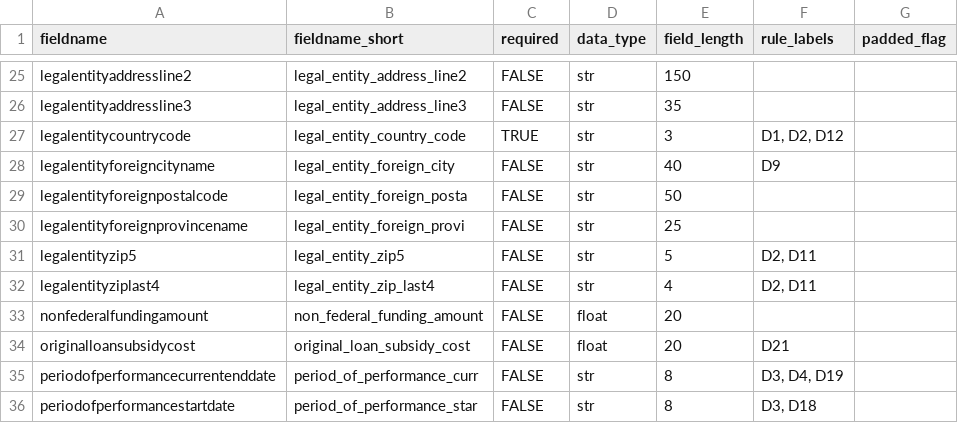
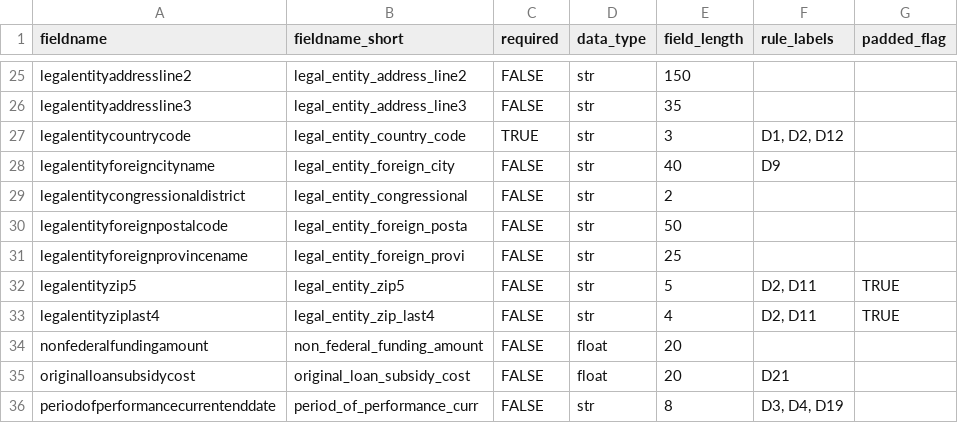
Before and after one commit to fedspendingtransparency/data-act-broker-backend, a CSV file: dataactvalidator/config/detachedAwardFields.csv, drawn as a sheet; only a part is shown, gaps mark what is left out; the shorter side is filled out with more unchanged rows.

```diff
--- a/dataactvalidator/config/detachedAwardFields.csv
+++ b/dataactvalidator/config/detachedAwardFields.csv
@@ -28,6 +28,7 @@ legalentitycountrycode,legal_entity_country_code,TRUE,str,3,"D1, D2, D12",
 legalentityforeigncityname,legal_entity_foreign_city,FALSE,str,40,D9,
+legalentitycongressionaldistrict,legal_entity_congressional,FALSE,str,2,,
 legalentityforeignpostalcode,legal_entity_foreign_posta,FALSE,str,50,,
 legalentityforeignprovincename,legal_entity_foreign_provi,FALSE,str,25,,
-legalentityzip5,legal_entity_zip5,FALSE,str,5,"D2, D11",
-legalentityziplast4,legal_entity_zip_last4,FALSE,str,4,"D2, D11",
+legalentityzip5,legal_entity_zip5,FALSE,str,5,"D2, D11",TRUE
+legalentityziplast4,legal_entity_zip_last4,FALSE,str,4,"D2, D11",TRUE
 nonfederalfundingamount,non_federal_funding_amount,FALSE,float,20,,
```
Also changed, not shown: dataactvalidator/config/sqlrules/sqlRules.csv, 34 other files.
